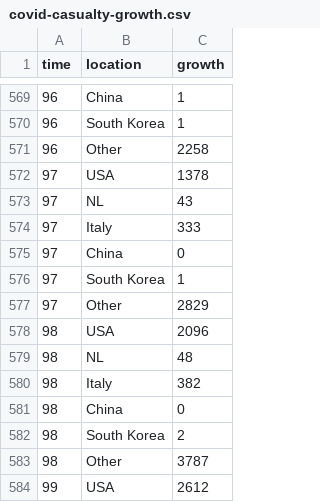
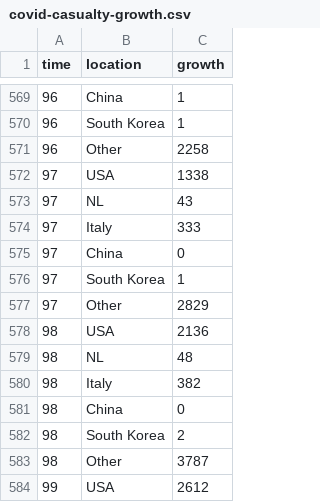
Before and after one commit to robhanssen/covid-19, a CSV file: data/covid-casualty-growth.csv, drawn as a sheet; only a part is shown, gaps mark what is left out.

```diff
--- a/data/covid-casualty-growth.csv
+++ b/data/covid-casualty-growth.csv
@@ -571,3 +571,3 @@ time,location,growth
 96,Other,2258
-97,USA,1378
+97,USA,1338
 97,NL,43
@@ -577,3 +577,3 @@ time,location,growth
 97,Other,2829
-98,USA,2096
+98,USA,2136
 98,NL,48
```
Also changed, not shown: data/covid-deaths.csv, data/covid19-deathsvsgrowth.csv, 19 other files.
